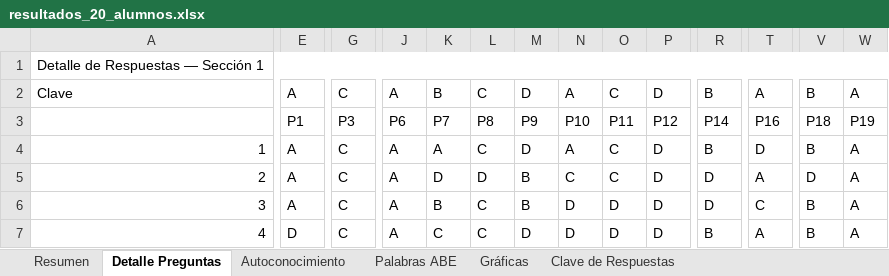
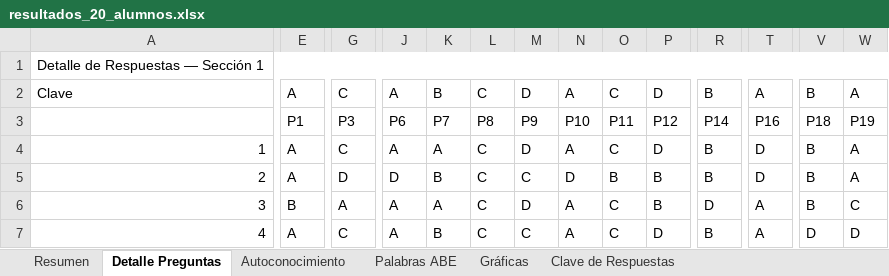
Before and after one commit to DavidCyberDuck/OMRGraderEDUCA, an Excel workbook: test_run/resultados_20_alumnos.xlsx, sheet Detalle Preguntas, drawn as a sheet; only a part is shown, gaps mark what is left out; values as stored, in another font and other column widths than the file's, no cell formats; the diff covers the shown part only; the diff names each change by its address in the sheet, - before the commit and + after, or states it on an @@ line.

```diff
--- a/test_run/resultados_20_alumnos.xlsx (sheet Detalle Preguntas)
+++ b/test_run/resultados_20_alumnos.xlsx (sheet Detalle Preguntas)
-G5: C
+G5: D
-J5: A
+J5: D
-K5: D
+K5: B
-L5: D
+L5: C
-M5: B
+M5: C
-N5: C
+N5: D
-O5: C
+O5: B
-P5:P6: D
+P5:P6: B
-R5: D
+R5: B
-T5: A
+T5: D
-V5: D
+V5: B
-E6: A
+E6: B
-G6: C
+G6: A
-K6: B
+K6: A
-M6: B
+M6: D
-N6:N7: D
+N6:N7: A
-O6:O7: D
+O6:O7: C
-T6: C
+T6: A
-W6: A
+W6: C
-E7: D
+E7: A
-K7: C
+K7: B
-M7: D
+M7: C
-V7: B
+V7: D
-W7: A
+W7: D
```
Also changed, not shown: 175 edited cells elsewhere in this sheet, sheet Autoconocimiento, sheet Resumen, sheet Gráficas, sheet Palabras ABE, cell formats, 1 other file.
